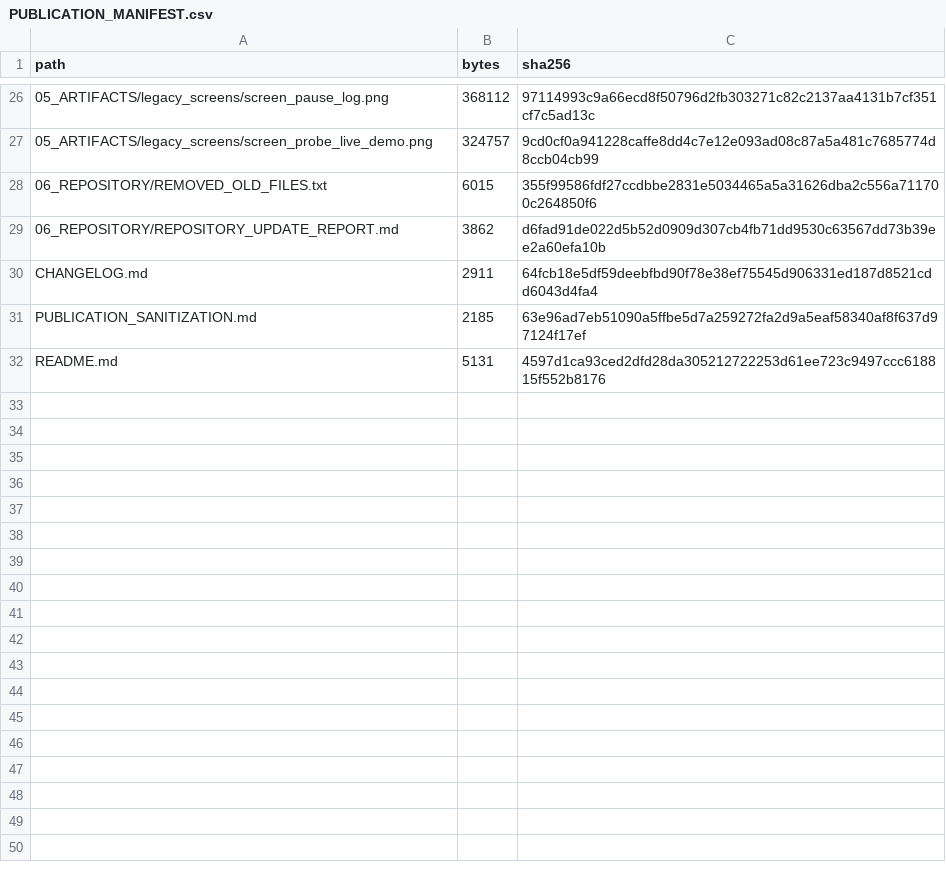
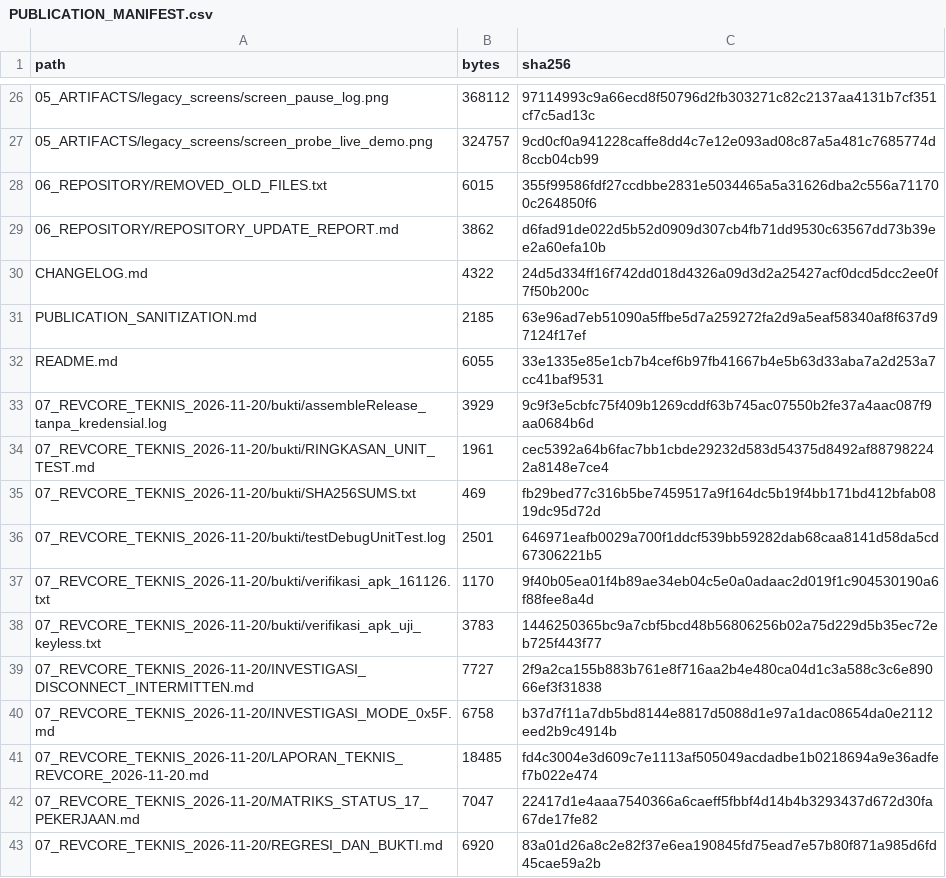
Before and after one commit to otoy6661/Laporan-Perlindungan-Revcore, a CSV file: PUBLICATION_MANIFEST.csv, drawn as a sheet; only a part is shown, gaps mark what is left out.

Commit message:
docs: add RevCore technical audit report 2026-11-20
Laporan teknis berdasarkan kondisi aktual: investigasi Mode Mesin 0x5F,
koneksi putus-putus, matriks status pekerjaan, build/signing resmi, dan
regresi. Dokumentasi saja; tidak ada source RevCore yang diubah dan tidak
ada APK/ZIP atau rahasia signing yang diunggah.

```diff
--- a/PUBLICATION_MANIFEST.csv
+++ b/PUBLICATION_MANIFEST.csv
@@ -29,4 +29,15 @@ path,bytes,sha256
 06_REPOSITORY/REPOSITORY_UPDATE_REPORT.md,3862,d6fad91de022d5b52d0909d307cb4fb71dd9530c63567dd73b39ee2a60efa10b
-CHANGELOG.md,2911,64fcb18e5df59deebfbd90f78e38ef75545d906331ed187d8521cdd6043d4fa4
+CHANGELOG.md,4322,24d5d334ff16f742dd018d4326a09d3d2a25427acf0dcd5dcc2ee0f7f50b200c
 PUBLICATION_SANITIZATION.md,2185,63e96ad7eb51090a5ffbe5d7a259272fa2d9a5eaf58340af8f637d97124f17ef
-README.md,5131,4597d1ca93ced2dfd28da305212722253d61ee723c9497ccc618815f552b8176
+README.md,6055,33e1335e85e1cb7b4cef6b97fb41667b4e5b63d33aba7a2d253a7cc41baf9531
+07_REVCORE_TEKNIS_2026-11-20/bukti/assembleRelease_tanpa_kredensial.log,3929,9c9f3e5cbfc75f409b1269cddf63b745ac07550b2fe37a4aac087f9aa0684b6d
+07_REVCORE_TEKNIS_2026-11-20/bukti/RINGKASAN_UNIT_TEST.md,1961,cec5392a64b6fac7bb1cbde29232d583d54375d8492af887982242a8148e7ce4
+07_REVCORE_TEKNIS_2026-11-20/bukti/SHA256SUMS.txt,469,fb29bed77c316b5be7459517a9f164dc5b19f4bb171bd412bfab0819dc95d72d
+07_REVCORE_TEKNIS_2026-11-20/bukti/testDebugUnitTest.log,2501,646971eafb0029a700f1ddcf539bb59282dab68caa8141d58da5cd67306221b5
+07_REVCORE_TEKNIS_2026-11-20/bukti/verifikasi_apk_161126.txt,1170,9f40b05ea01f4b89ae34eb04c5e0a0adaac2d019f1c904530190a6f88fee8a4d
+07_REVCORE_TEKNIS_2026-11-20/bukti/verifikasi_apk_uji_keyless.txt,3783,1446250365bc9a7cbf5bcd48b56806256b02a75d229d5b35ec72eb725f443f77
+07_REVCORE_TEKNIS_2026-11-20/INVESTIGASI_DISCONNECT_INTERMITTEN.md,7727,2f9a2ca155b883b761e8f716aa2b4e480ca04d1c3a588c3c6e89066ef3f31838
+07_REVCORE_TEKNIS_2026-11-20/INVESTIGASI_MODE_0x5F.md,6758,b37d7f11a7db5bd8144e8817d5088d1e97a1dac08654da0e2112eed2b9c4914b
+07_REVCORE_TEKNIS_2026-11-20/LAPORAN_TEKNIS_REVCORE_2026-11-20.md,18485,fd4c3004e3d609c7e1113af505049acdadbe1b0218694a9e36adfef7b022e474
+07_REVCORE_TEKNIS_2026-11-20/MATRIKS_STATUS_17_PEKERJAAN.md,7047,22417d1e4aaa7540366a6caeff5fbbf4d14b4b3293437d672d30fa67de17fe82
+07_REVCORE_TEKNIS_2026-11-20/REGRESI_DAN_BUKTI.md,6920,83a01d26a8c2e82f37e6ea190845fd75ead7e57b80f871a985d6fd45cae59a2b
```
Also changed, not shown: 13 other files.
